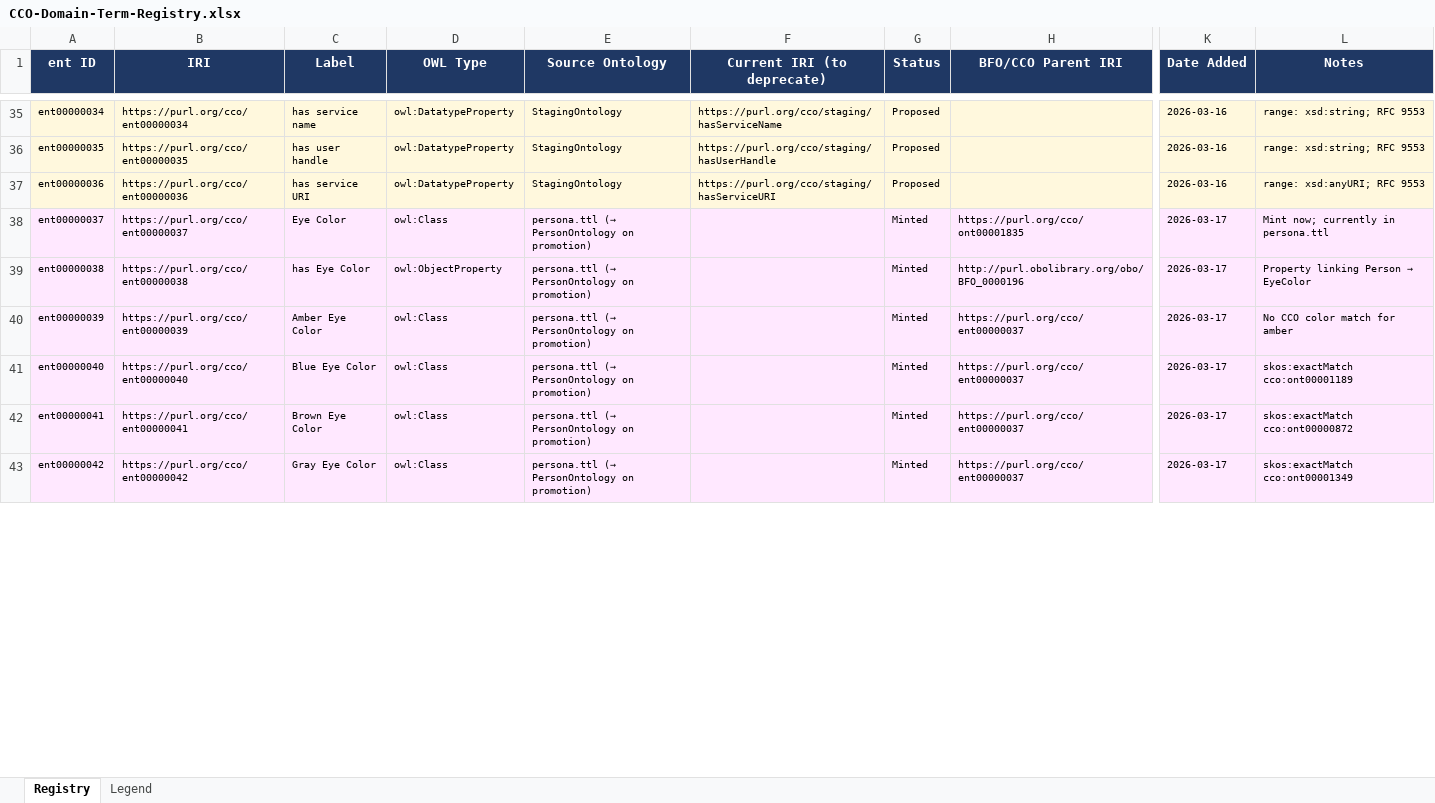
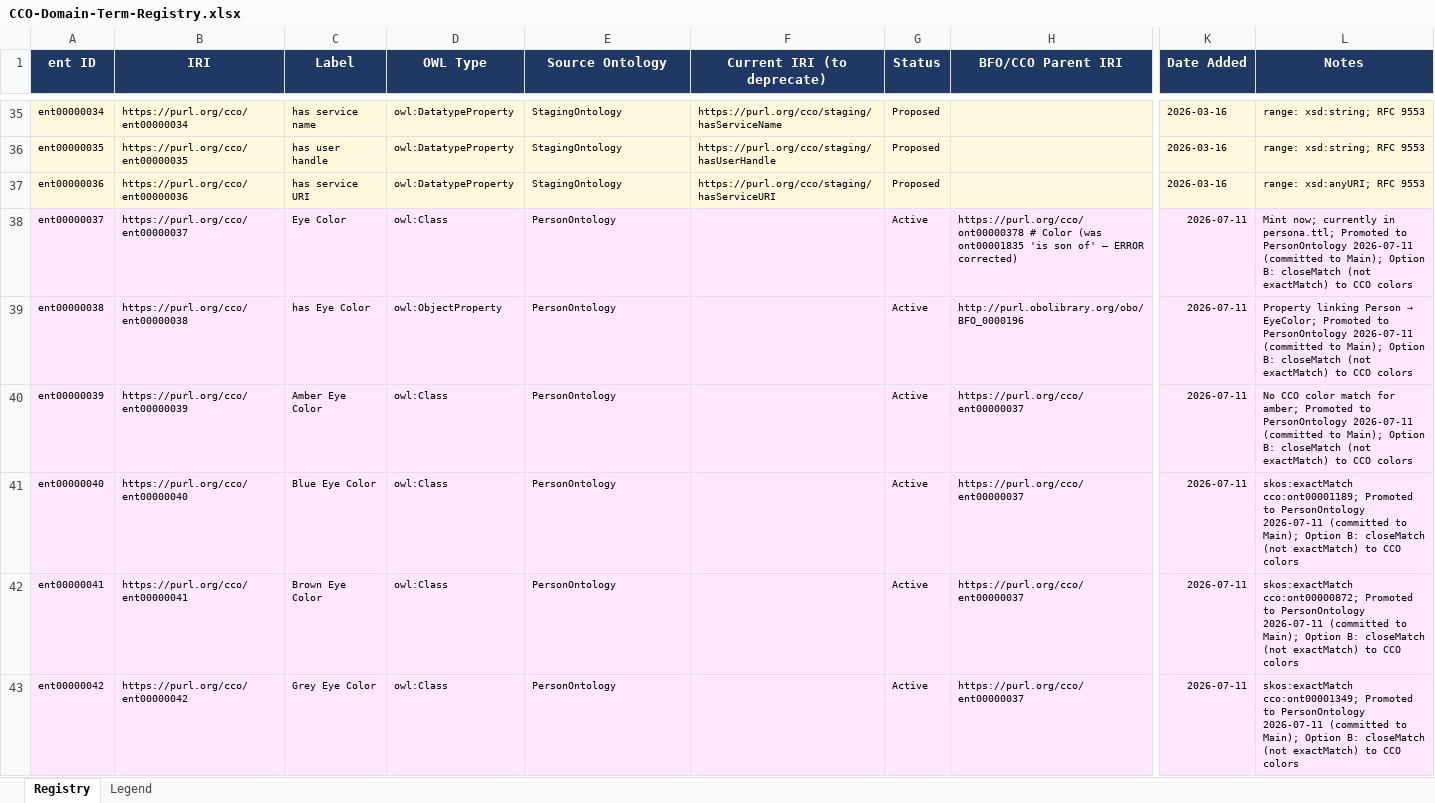
Before and after one commit to MeeFoundation/mia-ontologies, an Excel workbook: project_files/CCO-Domain-Term-Registry.xlsx, sheet Registry, drawn as a sheet; only a part is shown, gaps mark what is left out; values as stored, in another font and other column widths than the file's, no borders; the diff covers the shown part only; the diff names each change by its address in the sheet, - before the commit and + after, or states it on an @@ line.

Commit message:
project_files housekeeping: remove stale dev ontologies, update registry to 82-row version

```diff
--- a/project_files/CCO-Domain-Term-Registry.xlsx (sheet Registry)
+++ b/project_files/CCO-Domain-Term-Registry.xlsx (sheet Registry)
-E38:E43 (Source Ontology): persona.ttl (→ PersonOntology on promotion)
+E38:E43 (Source Ontology): PersonOntology
-G38:G43 (Status): Minted
+G38:G43 (Status): Active
-H38 (BFO/CCO Parent IRI): https://purl.org/cco/ont00001835
+H38 (BFO/CCO Parent IRI): https://purl.org/cco/ont00000378 # Color (was ont00001835 'is son of' — ERROR corrected)
-K38:K43 (Date Added): 2026-03-17
+K38:K43 (Date Added): 2026-07-11
-L38 (Notes): …currently in persona.ttl
+L38 (Notes): …currently in persona.ttl; Promoted to PersonOntology 2026-07-11 (committed to Main); Option B: closeMatch (not exactMatch) to CCO colors
@@ L39 (Notes): …Person → EyeColor → …Person → EyeColor; Promoted to PersonOntology 2026-07-11 (committed to Main); Option B: closeMatch (not exactMatch) to CCO colors @@
-L40 (Notes): …match for amber
+L40 (Notes): …match for amber; Promoted to PersonOntology 2026-07-11 (committed to Main); Option B: closeMatch (not exactMatch) to CCO colors
-L41 (Notes): skos:exactMatch cco:ont00001189
+L41 (Notes): skos:exactMatch cco:ont00001189; Promoted to PersonOntology 2026-07-11 (committed to Main); Option B: closeMatch (not exactMatch) to CCO colors
-L42 (Notes): skos:exactMatch cco:ont00000872
+L42 (Notes): skos:exactMatch cco:ont00000872; Promoted to PersonOntology 2026-07-11 (committed to Main); Option B: closeMatch (not exactMatch) to CCO colors
-C43 (Label): Gray Eye Color
+C43 (Label): Grey Eye Color
-L43 (Notes): skos:exactMatch cco:ont00001349
+L43 (Notes): skos:exactMatch cco:ont00001349; Promoted to PersonOntology 2026-07-11 (committed to Main); Option B: closeMatch (not exactMatch) to CCO colors
```
Also changed, not shown: 22 added rows, 79 edited cells and cell formats elsewhere in this sheet, 2 other files.
